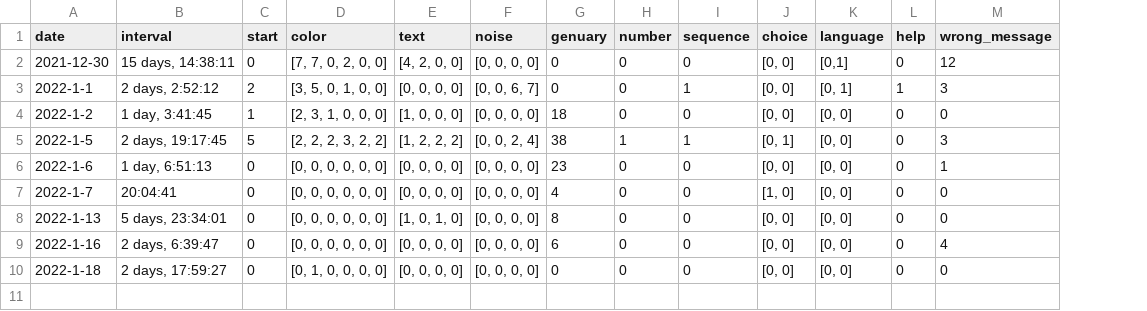
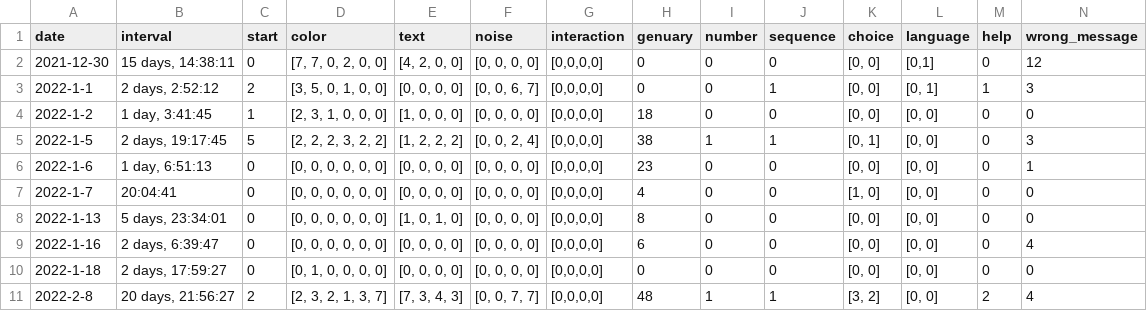
Before and after one commit to rvalla/azarte.bot, a CSV file: usage.csv, drawn as a sheet; only a part is shown; rows hold the shown columns only; the diff names each change by its address in the sheet, - before the commit and + after, or states it on an @@ line.

Commit message:
Updating data...

```diff
--- a/usage.csv
+++ b/usage.csv
+column G (interaction), rows 2-10: all [0,0,0,0]
+row 11: 2022-2-8 | 20 days, 21:56:27 | 2 | [2, 3, 2, 1, 3, 7] | [7, 3, 4, 3] | [0, 0, 7, 7] | [0,0,0,0] | 48 | 1 | 1 | [3, 2] | [0, 0] | 2 | 4
```
Also changed, not shown: 1 other file.
